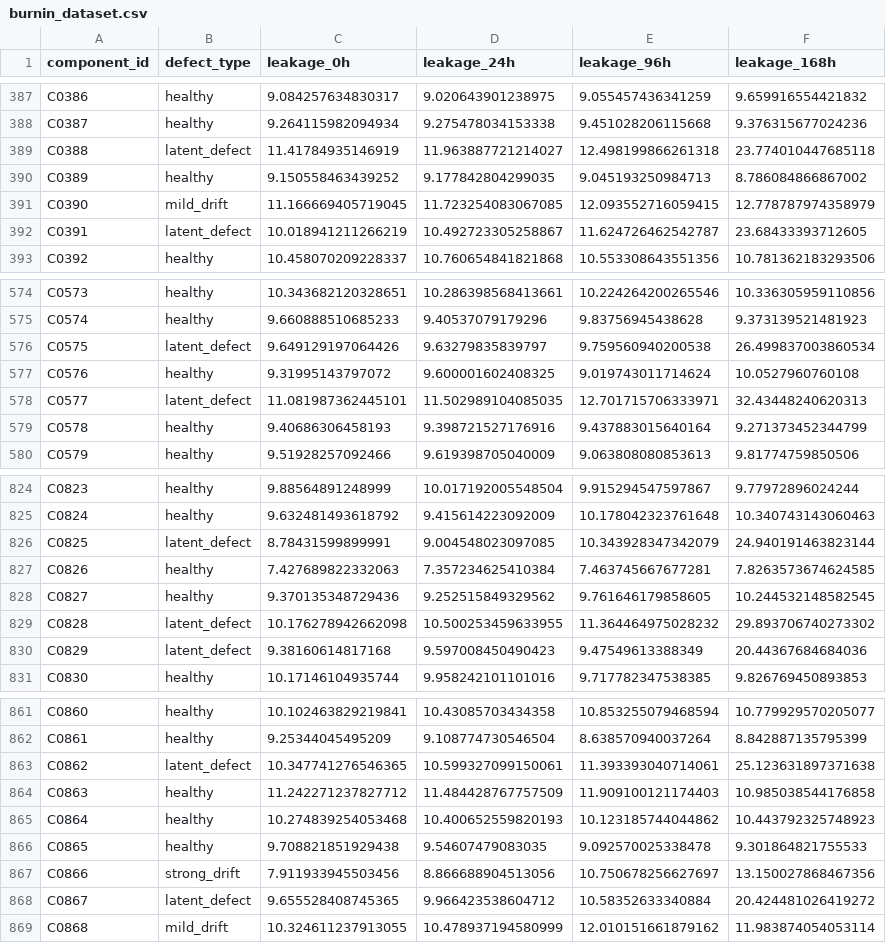
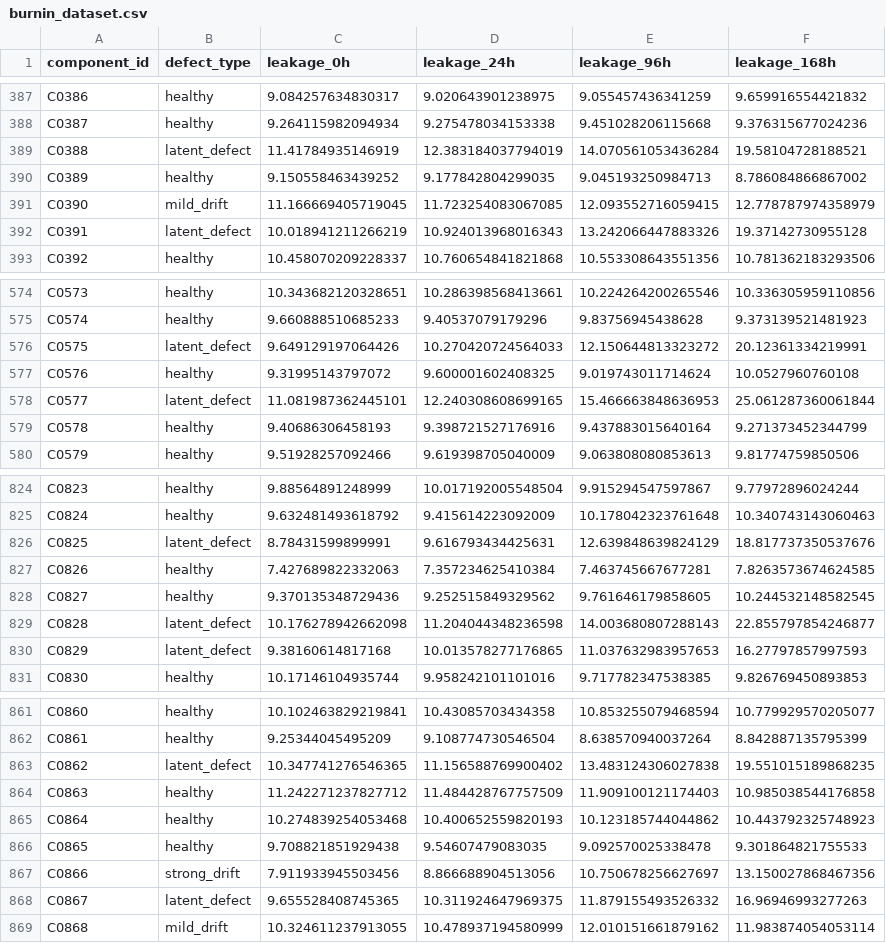
Before and after one commit to R-yesh/Sentinel, a CSV file: data/synthetic/burnin_dataset.csv, drawn as a sheet; only a part is shown, gaps mark what is left out; the diff covers the shown part only.

```diff
--- a/data/synthetic/burnin_dataset.csv
+++ b/data/synthetic/burnin_dataset.csv
@@ -388,6 +388,6 @@ C0386,healthy,9.084257634830317,9.020643901238975,9.055457436341259,9.6599165544
 C0387,healthy,9.264115982094934,9.275478034153338,9.451028206115668,9.376315677024236
-C0388,latent_defect,11.41784935146919,11.963887721214027,12.498199866261318,23.774010447685118
+C0388,latent_defect,11.41784935146919,12.383184037794019,14.070561053436284,19.58104728188521
 C0389,healthy,9.150558463439252,9.177842804299035,9.045193250984713,8.786084866867002
 C0390,mild_drift,11.166669405719045,11.723254083067085,12.093552716059415,12.778787974358979
-C0391,latent_defect,10.018941211266219,10.492723305258867,11.624726462542787,23.68433393712605
+C0391,latent_defect,10.018941211266219,10.924013968016343,13.242066447883326,19.37142730955128
 C0392,healthy,10.458070209228337,10.760654841821868,10.553308643551356,10.781362183293506
@@ -575,5 +575,5 @@ C0573,healthy,10.343682120328651,10.286398568413661,10.224264200265546,10.336305
 C0574,healthy,9.660888510685233,9.40537079179296,9.83756945438628,9.373139521481923
-C0575,latent_defect,9.649129197064426,9.63279835839797,9.759560940200538,26.499837003860534
+C0575,latent_defect,9.649129197064426,10.270420724564033,12.150644813323272,20.12361334219991
 C0576,healthy,9.31995143797072,9.600001602408325,9.019743011714624,10.0527960760108
-C0577,latent_defect,11.081987362445101,11.502989104085035,12.701715706333971,32.43448240620313
+C0577,latent_defect,11.081987362445101,12.240308608699165,15.466663848636953,25.061287360061844
 C0578,healthy,9.40686306458193,9.398721527176916,9.437883015640164,9.271373452344799
@@ -825,7 +825,7 @@ C0823,healthy,9.88564891248999,10.017192005548504,9.915294547597867,9.7797289602
 C0824,healthy,9.632481493618792,9.415614223092009,10.178042323761648,10.340743143060463
-C0825,latent_defect,8.78431599899991,9.004548023097085,10.343928347342079,24.940191463823144
+C0825,latent_defect,8.78431599899991,9.616793434425631,12.639848639824129,18.817737350537676
 C0826,healthy,7.427689822332063,7.357234625410384,7.463745667677281,7.8263573674624585
 C0827,healthy,9.370135348729436,9.252515849329562,9.761646179858605,10.244532148582545
-C0828,latent_defect,10.176278942662098,10.500253459633955,11.364464975028232,29.893706740273302
-C0829,latent_defect,9.38160614817168,9.597008450490423,9.47549613388349,20.44367684684036
+C0828,latent_defect,10.176278942662098,11.204044348236598,14.003680807288143,22.855797854246877
+C0829,latent_defect,9.38160614817168,10.013578277176865,11.037632983957653,16.27797857997593
 C0830,healthy,10.17146104935744,9.958242101101016,9.717782347538385,9.826769450893853
@@ -862,3 +862,3 @@ C0860,healthy,10.102463829219841,10.43085703434358,10.853255079468594,10.7799295
 C0861,healthy,9.25344045495209,9.108774730546504,8.638570940037264,8.842887135795399
-C0862,latent_defect,10.347741276546365,10.599327099150061,11.393393040714061,25.123631897371638
+C0862,latent_defect,10.347741276546365,11.156588769900402,13.483124306027838,19.551015189868235
 C0863,healthy,11.242271237827712,11.484428767757509,11.909100121174403,10.985038544176858
@@ -867,3 +867,3 @@ C0865,healthy,9.708821851929438,9.54607479083035,9.092570025338478,9.30186482175
 C0866,strong_drift,7.911933945503456,8.866688904513056,10.750678256627697,13.150027868467356
-C0867,latent_defect,9.655528408745365,9.966423538604712,10.58352633340884,20.424481026419272
+C0867,latent_defect,9.655528408745365,10.311924647969375,11.879155493526332,16.96946993277263
 C0868,mild_drift,10.324611237913055,10.478937194580999,12.010151661879162,11.983874054053114
```
Also changed, not shown: 144 edited cells elsewhere in this file, 4 other files.
